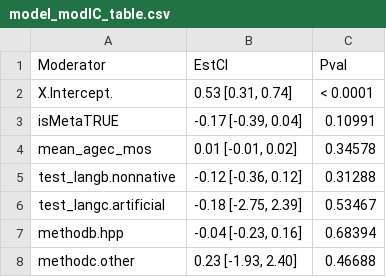
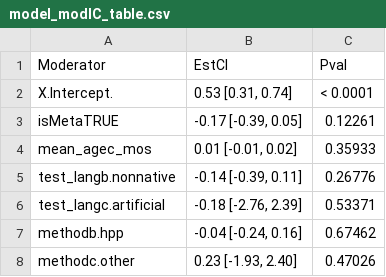
Before and after one commit to christinabergmann/IDSPreference_ManyBabiesMeta, a CSV file: results_from_R/results_with_augmented_ma_extended/tables_to_prettify/model_modIC_table.csv, drawn as a sheet.

```diff
--- a/results_from_R/results_with_augmented_ma_extended/tables_to_prettify/model_modIC_table.csv
+++ b/results_from_R/results_with_augmented_ma_extended/tables_to_prettify/model_modIC_table.csv
@@ -2,7 +2,7 @@
 "X.Intercept.","0.53 [0.31, 0.74]","< 0.0001"
-"isMetaTRUE","-0.17 [-0.39, 0.04]","0.10991"
-"mean_agec_mos","0.01 [-0.01, 0.02]","0.34578"
-"test_langb.nonnative","-0.12 [-0.36, 0.12]","0.31288"
-"test_langc.artificial","-0.18 [-2.75, 2.39]","0.53467"
-"methodb.hpp","-0.04 [-0.23, 0.16]","0.68394"
-"methodc.other","0.23 [-1.93, 2.40]","0.46688"
+"isMetaTRUE","-0.17 [-0.39, 0.05]","0.12261"
+"mean_agec_mos","0.01 [-0.01, 0.02]","0.35933"
+"test_langb.nonnative","-0.14 [-0.39, 0.11]","0.26776"
+"test_langc.artificial","-0.18 [-2.76, 2.39]","0.53371"
+"methodb.hpp","-0.04 [-0.24, 0.16]","0.67462"
+"methodc.other","0.23 [-1.93, 2.40]","0.47026"
```
Also changed, not shown: Overleaf/augmented_ma_extended/stats_for_paper.csv, results_from_R/results_with_augmented_ma_extended/stats_for_paper.csv, 15 other files.
